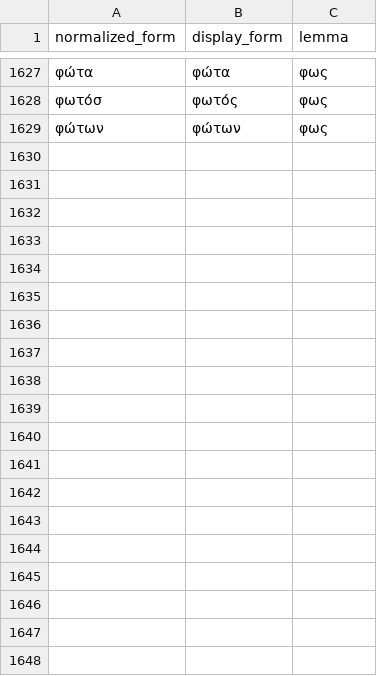
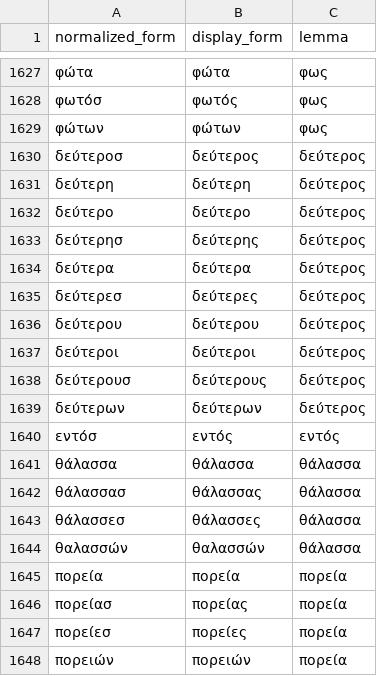
Before and after one commit to DarkPatrick/greek-vocab-cards, a CSV file: data/known_forms.csv, drawn as a sheet; only a part is shown, gaps mark what is left out; the diff covers the shown part only; the diff names each change by its address in the sheet, - before the commit and + after, or states it on an @@ line.

```diff
--- a/data/known_forms.csv
+++ b/data/known_forms.csv
+row 1630: δεύτεροσ | δεύτερος | δεύτερος
+row 1631: δεύτερη | δεύτερη | δεύτερος
+row 1632: δεύτερο | δεύτερο | δεύτερος
+row 1633: δεύτερησ | δεύτερης | δεύτερος
+row 1634: δεύτερα | δεύτερα | δεύτερος
+row 1635: δεύτερεσ | δεύτερες | δεύτερος
+row 1636: δεύτερου | δεύτερου | δεύτερος
+row 1637: δεύτεροι | δεύτεροι | δεύτερος
+row 1638: δεύτερουσ | δεύτερους | δεύτερος
+row 1639: δεύτερων | δεύτερων | δεύτερος
+row 1640: εντόσ | εντός | εντός
+row 1641: θάλασσα | θάλασσα | θάλασσα
+row 1642: θάλασσασ | θάλασσας | θάλασσα
+row 1643: θάλασσεσ | θάλασσες | θάλασσα
+row 1644: θαλασσών | θαλασσών | θάλασσα
+row 1645: πορεία | πορεία | πορεία
+row 1646: πορείασ | πορείας | πορεία
+row 1647: πορείεσ | πορείες | πορεία
+row 1648: πορειών | πορειών | πορεία
```
Also changed, not shown: 17 added rows elsewhere in this file, data/processed.csv, 9 other files.
